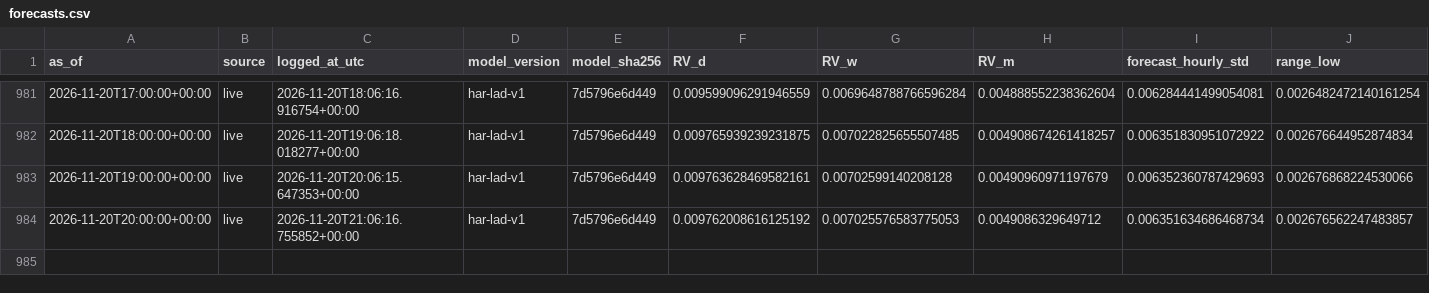
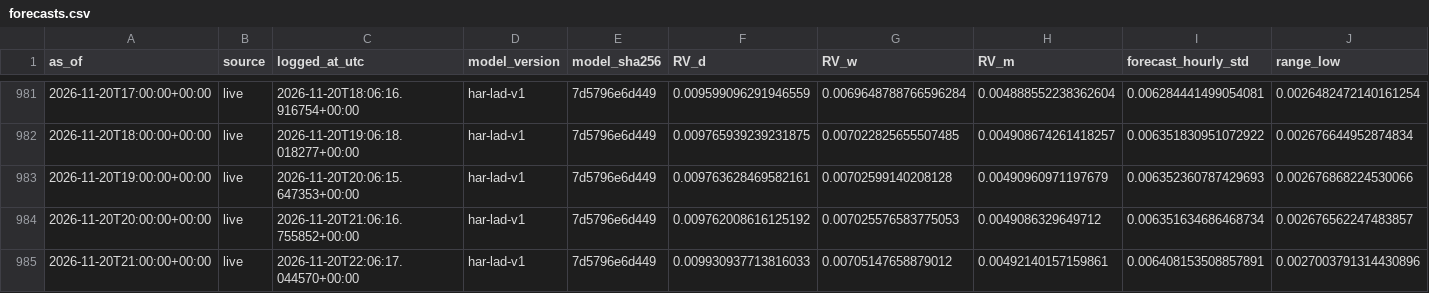
Before and after one commit to Aymane-A/AtlasQuant-, a CSV file: ai-service/data/live/forecasts.csv, drawn as a sheet; only a part is shown, gaps mark what is left out; rows hold the shown columns only; the diff names each change by its address in the sheet, - before the commit and + after, or states it on an @@ line.

```diff
--- a/ai-service/data/live/forecasts.csv
+++ b/ai-service/data/live/forecasts.csv
+row 985: 2026-11-20T21:00:00+00:00 | live | 2026-11-20T22:06:17.044570+00:00 | har-lad-v1 | 7d5796e6d449 | 0.009930937713816033 | 0.00705147658879012 | 0.00492140157159861 | 0.006408153508857891 | 0.0027003791314430896
```
Also changed, not shown: ai-service/data/live/candles.csv, ai-service/data/live/run_log.csv.
